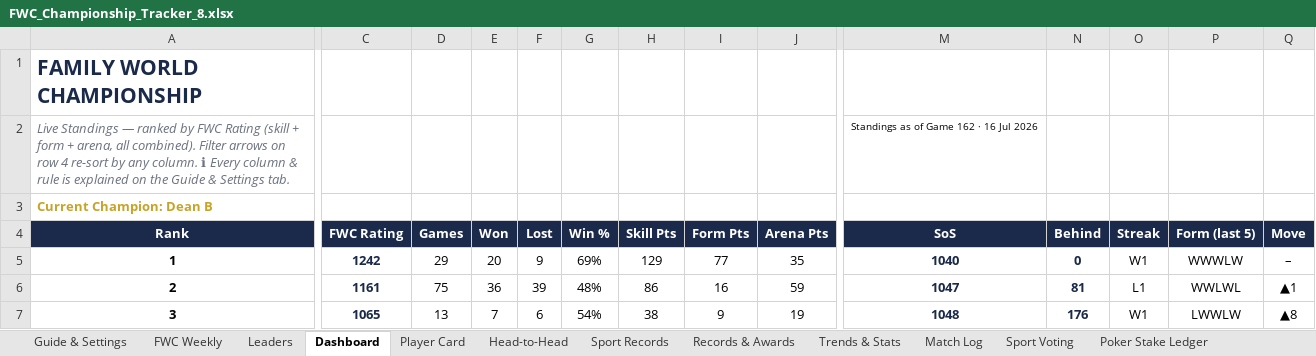
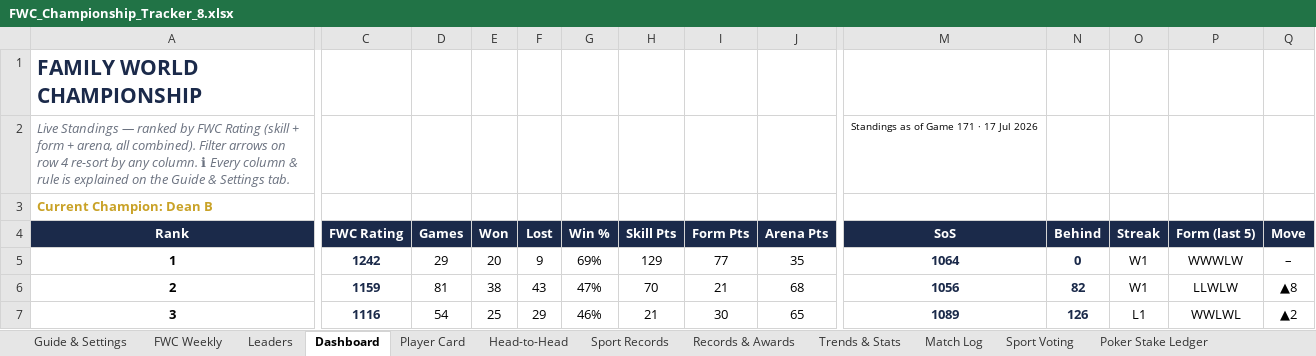
Before and after one commit to PeachyAUS/fwc, an Excel workbook: FWC_Championship_Tracker_8.xlsx, sheet Dashboard, drawn as a sheet; only a part is shown, gaps mark what is left out; values as stored, in another font and other column widths than the file's, no borders; conditional formats not drawn; the diff covers the shown part only; the diff names each change by its address in the sheet, - before the commit and + after, or states it on an @@ line.

Commit message:
Live data update - 171 games

```diff
--- a/FWC_Championship_Tracker_8.xlsx (sheet Dashboard)
+++ b/FWC_Championship_Tracker_8.xlsx (sheet Dashboard)
-M2 (SoS): Standings as of Game 162 · 16 Jul 2026
+M2 (SoS): Standings as of Game 171 · 17 Jul 2026
-M5 (SoS): 1040
+M5 (SoS): 1064
-C6 (FWC Rating): 1161
+C6 (FWC Rating): 1159
-D6 (Games): 75
+D6 (Games): 81
-E6 (Won): 36
+E6 (Won): 38
-F6 (Lost): 39
+F6 (Lost): 43
-G6 (Win %): 48%
+G6 (Win %): 47%
-H6 (Skill Pts): 86
+H6 (Skill Pts): 70
-I6 (Form Pts): 16
+I6 (Form Pts): 21
-J6 (Arena Pts): 59
+J6 (Arena Pts): 68
-M6 (SoS): 1047
+M6 (SoS): 1056
-N6 (Behind): 81
+N6 (Behind): 82
-O6 (Streak): L1
+O6 (Streak): W1
-P6 (Form (last 5)): WWLWL
+P6 (Form (last 5)): LLWLW
-Q6 (Move): ▲1
+Q6 (Move): ▲8
-C7 (FWC Rating): 1065
+C7 (FWC Rating): 1116
-D7 (Games): 13
+D7 (Games): 54
-E7 (Won): 7
+E7 (Won): 25
-F7 (Lost): 6
+F7 (Lost): 29
-G7 (Win %): 54%
+G7 (Win %): 46%
-H7 (Skill Pts): 38
+H7 (Skill Pts): 21
-I7 (Form Pts): 9
+I7 (Form Pts): 30
-J7 (Arena Pts): 19
+J7 (Arena Pts): 65
-M7 (SoS): 1048
+M7 (SoS): 1089
-N7 (Behind): 176
+N7 (Behind): 126
-O7 (Streak): W1
+O7 (Streak): L1
-P7 (Form (last 5)): LWWLW
+P7 (Form (last 5)): WWLWL
-Q7 (Move): ▲8
+Q7 (Move): ▲2
```
Also changed, not shown: 1 added row, 1 removed row and 76 edited cells elsewhere in this sheet, sheet Match Log, sheet Trends & Stats, sheet Sport Records, sheet Player Card, sheet Head-to-Head, sheet Leaders, 1 more sheet, formulas that keep their value, hidden cells.
